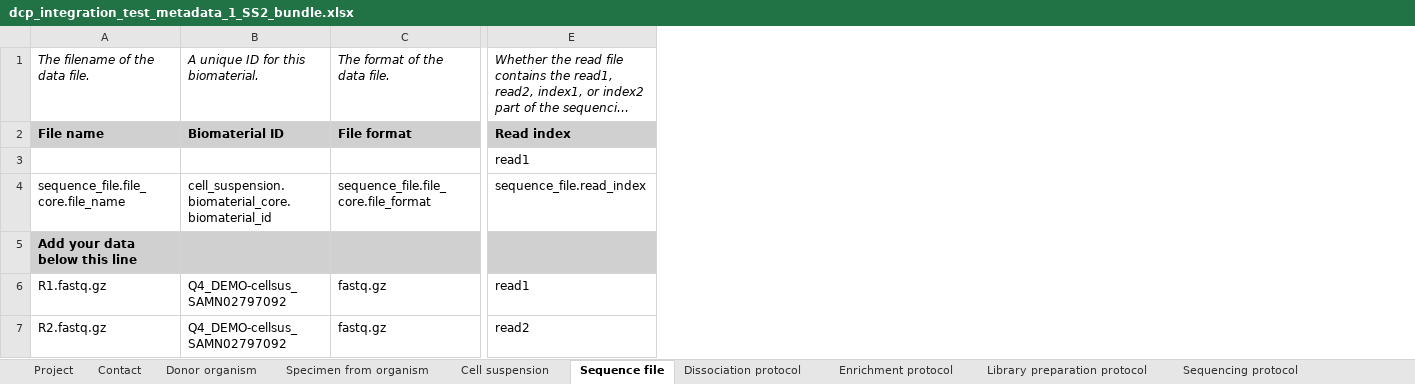
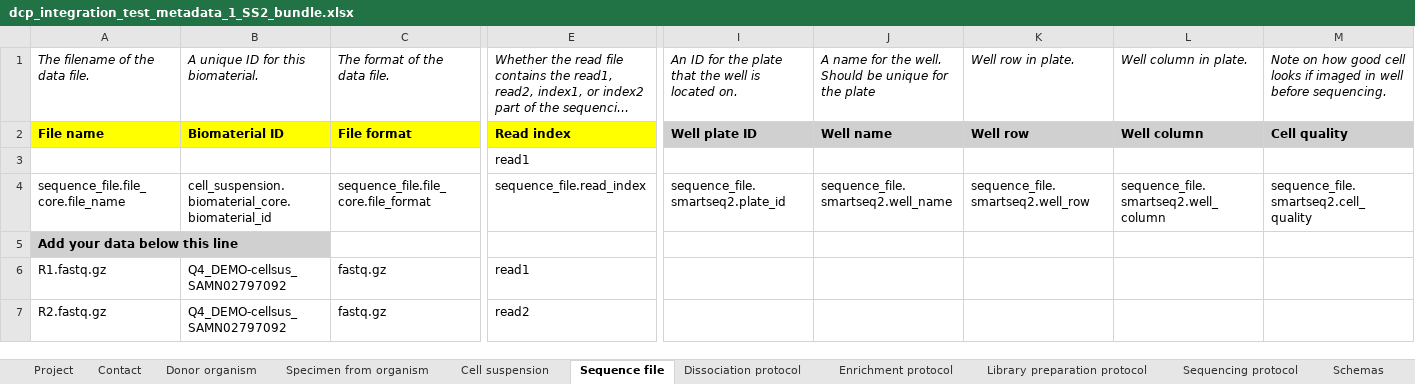
Before and after one commit to HumanCellAtlas/metadata-schema, an Excel workbook: infrastructure_testing_files/current/dcp_integration_test_metadata_1_SS2_bundle.xlsx, sheet Sequence file, drawn as a sheet; only a part is shown, gaps mark what is left out; long unchanged cells end in …; values as stored, in another font and other column widths than the file's, no borders; the diff covers the shown part only; the diff names each change by its address in the sheet, - before the commit and + after, or states it on an @@ line.

```diff
--- a/infrastructure_testing_files/current/dcp_integration_test_metadata_1_SS2_bundle.xlsx (sheet Sequence file)
+++ b/infrastructure_testing_files/current/dcp_integration_test_metadata_1_SS2_bundle.xlsx (sheet Sequence file)
+sheet tab: Schemas
+column I, rows 1-4: An ID for the plate that the well is located on. | Well plate ID |  | sequence_file.smartseq2.plate_id
+column J, rows 1-4: A name for the well. Should be unique for the plate | Well name |  | sequence_file.smartseq2.well_name
+column K, rows 1-4: Well row in plate. | Well row |  | sequence_file.smartseq2.well_row
+column L, rows 1-4: Well column in plate. | Well column |  | sequence_file.smartseq2.well_column
+column M, rows 1-4: Note on how good cell looks if imaged in well before sequencing. | Cell quality |  | sequence_file.smartseq2.cell_quality
-A2:C2 fill: #D0D0D0
+A2:C2 fill: #FFFF00
-E2 fill: #D0D0D0
+E2 fill: #FFFF00
-B5:E5 fill: #D0D0D0
+B5:E5 fill: none
```
Also changed, not shown: cell formats elsewhere in this sheet, sheet Cell suspension, sheet Specimen from organism, sheet Dissociation protocol, sheet Sequencing protocol, sheet Contact, sheet Enrichment protocol, 3 more sheets.
